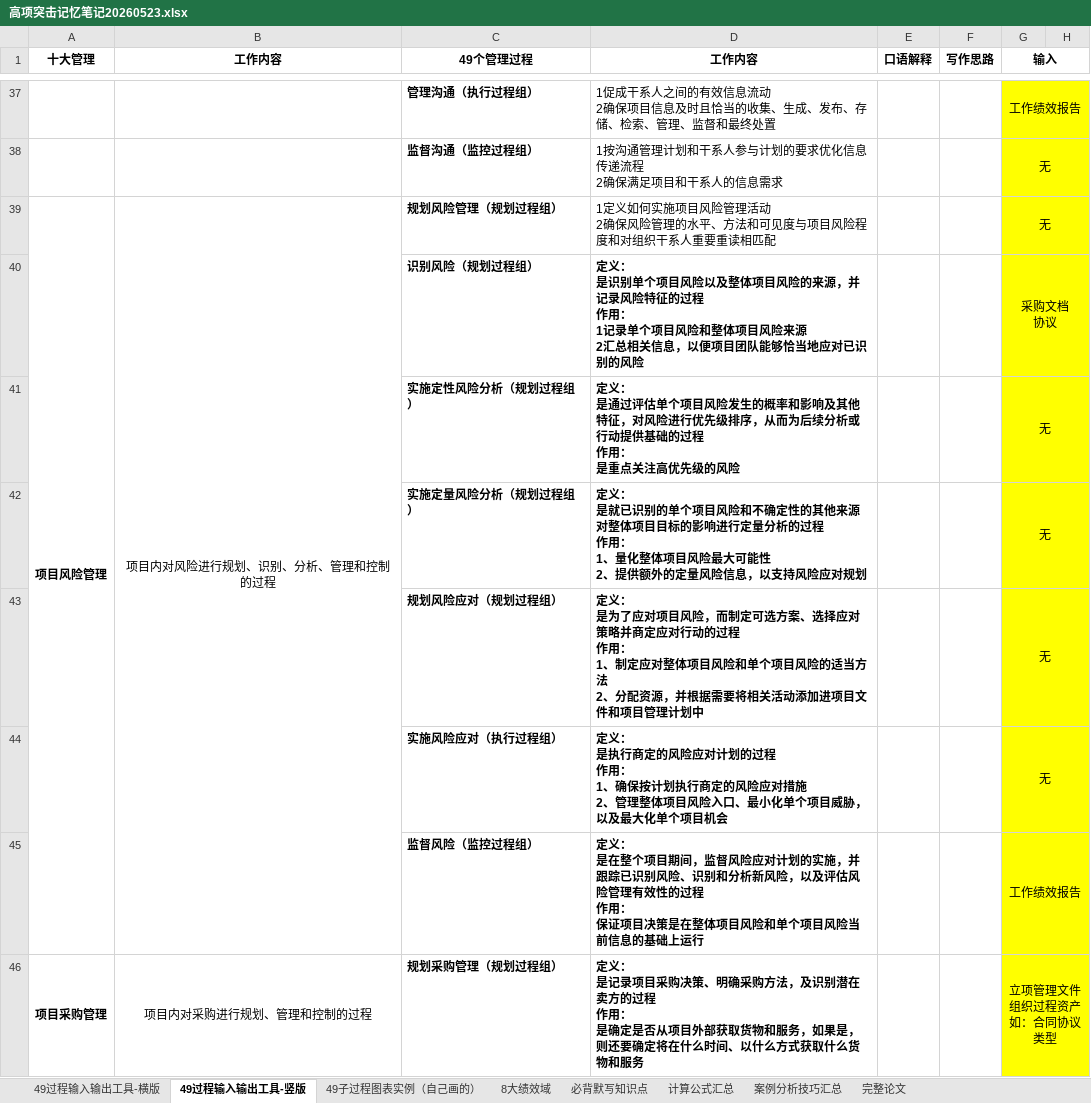
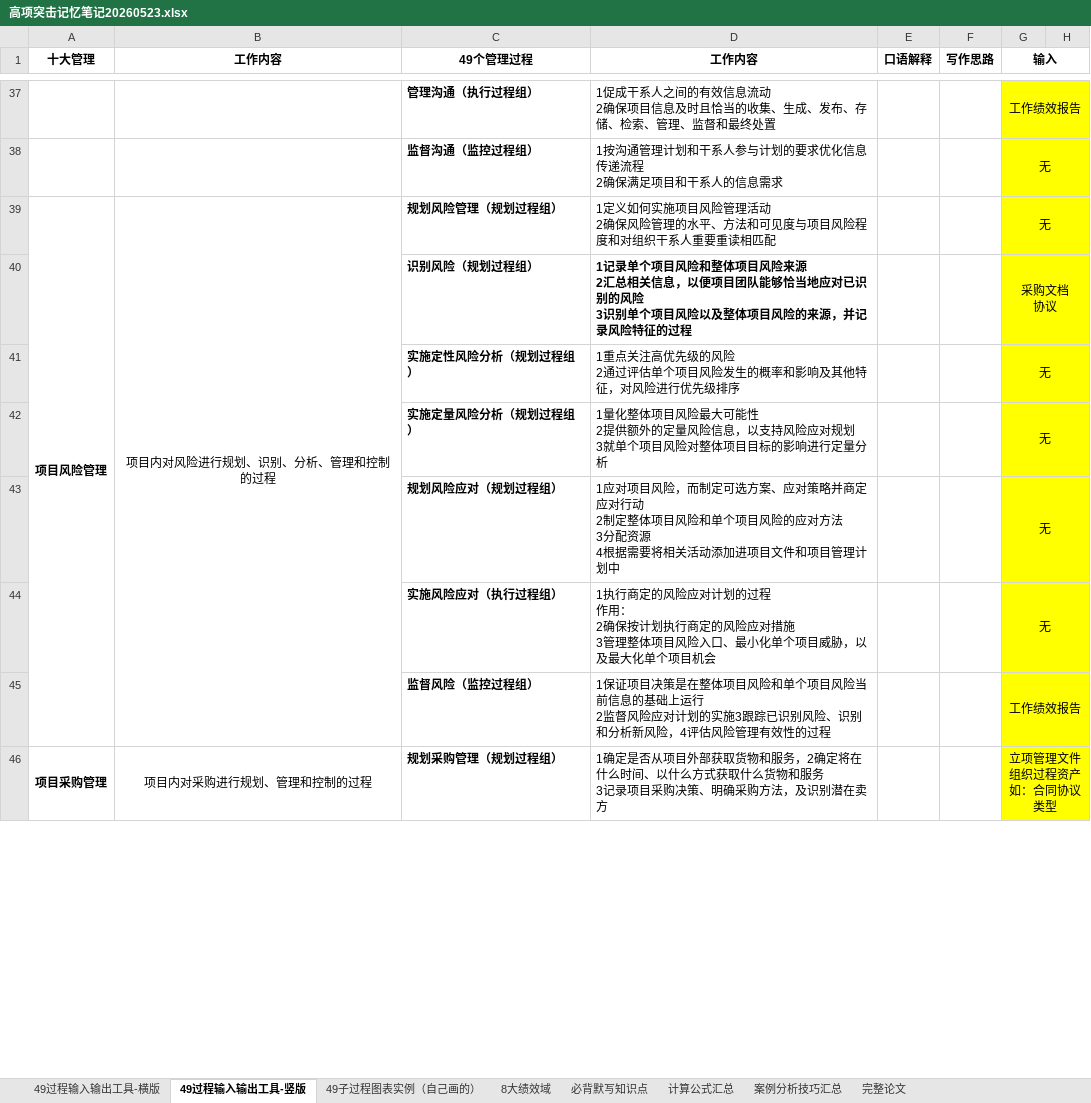
Before and after one commit to shuqingle/04_EXAM, an Excel workbook: 高项突击记忆笔记20260523.xlsx, sheet 49过程输入输出工具-竖版, drawn as a sheet; only a part is shown, gaps mark what is left out; values as stored, in another font and other column widths than the file's, no borders; ↵ is a line break in a cell; the diff covers the shown part only; the diff names each change by its address in the sheet, - before the commit and + after, or states it on an @@ line.

Commit message:
3213213213

```diff
--- a/高项突击记忆笔记20260523.xlsx (sheet 49过程输入输出工具-竖版)
+++ b/高项突击记忆笔记20260523.xlsx (sheet 49过程输入输出工具-竖版)
-D40 (工作内容): 定义： ↵ 是识别单个项目风险以及整体项目风险的来源，并记录风险特征的过程 ↵ 作用： ↵ 1记录单个项目风险和整体项目风险来源 ↵ 2汇总相关信息，以便项目团队能够恰当地应对已识别的风险
+D40 (工作内容): 1记录单个项目风险和整体项目风险来源 ↵ 2汇总相关信息，以便项目团队能够恰当地应对已识别的风险 ↵ 3识别单个项目风险以及整体项目风险的来源，并记录风险特征的过程
-D41 (工作内容): 定义： ↵ 是通过评估单个项目风险发生的概率和影响及其他特征，对风险进行优先级排序，从而为后续分析或行动提供基础的过程 ↵ 作用： ↵ 是重点关注高优先级的风险
+D41 (工作内容): 1重点关注高优先级的风险 ↵ 2通过评估单个项目风险发生的概率和影响及其他特征，对风险进行优先级排序
-D41:D46 bold: on
+D41:D46 bold: off
-D42 (工作内容): 定义： ↵ 是就已识别的单个项目风险和不确定性的其他来源对整体项目目标的影响进行定量分析的过程 ↵ 作用： ↵ 1、量化整体项目风险最大可能性 ↵ 2、提供额外的定量风险信息，以支持风险应对规划
+D42 (工作内容): 1量化整体项目风险最大可能性 ↵ 2提供额外的定量风险信息，以支持风险应对规划 ↵ 3就单个项目风险对整体项目目标的影响进行定量分析
-D43 (工作内容): 定义： ↵ 是为了应对项目风险，而制定可选方案、选择应对策略并商定应对行动的过程 ↵ 作用： ↵ 1、制定应对整体项目风险和单个项目风险的适当方法 ↵ 2、分配资源，并根据需要…
+D43 (工作内容): 1应对项目风险，而制定可选方案、应对策略并商定应对行动 ↵ 2制定整体项目风险和单个项目风险的应对方法 ↵ 3分配资源 ↵ 4根据需要…
-D44 (工作内容): 定义： ↵ 是执行商定的风险应对计划的过程 ↵ 作用： ↵ 1、确保按计划执行商定的风险应对措施 ↵ 2、管理整体…
+D44 (工作内容): 1执行商定的风险应对计划的过程 ↵ 作用： ↵ 2确保按计划执行商定的风险应对措施 ↵ 3管理整体…
-D45 (工作内容): 定义： ↵ 是在整个项目期间，监督风险应对计划的实施，并跟踪已识别风险、识别和分析新风险，以及评估风险管理有效性的过程 ↵ 作用： ↵ 保证项目决策是在整体项目风险和单个项目风险当前信息的基础上运行
+D45 (工作内容): 1保证项目决策是在整体项目风险和单个项目风险当前信息的基础上运行 ↵ 2监督风险应对计划的实施3跟踪已识别风险、识别和分析新风险，4评估风险管理有效性的过程
-D46 (工作内容): 定义： ↵ 是记录项目采购决策、明确采购方法，及识别潜在卖方的过程 ↵ 作用： ↵ 是确定是否从项目外部获取货物和服务，如果是，则还要确定将在什么时间、以什么方式获取什么货物和服务
+D46 (工作内容): 1确定是否从项目外部获取货物和服务，2确定将在什么时间、以什么方式获取什么货物和服务 ↵ 3记录项目采购决策、明确采购方法，及识别潜在卖方
```
Also changed, not shown: 10 edited cells and cell formats elsewhere in this sheet.
